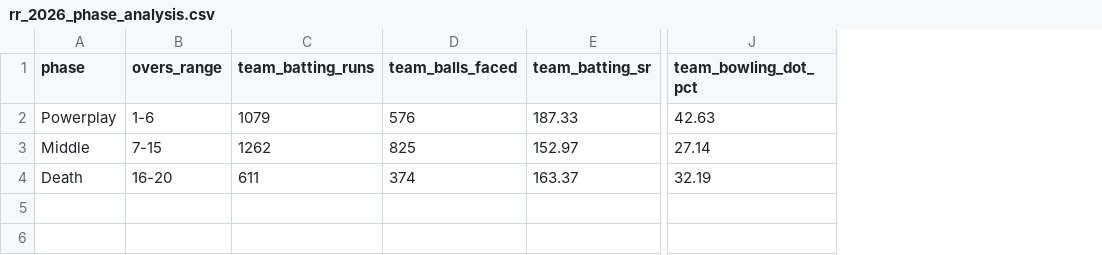
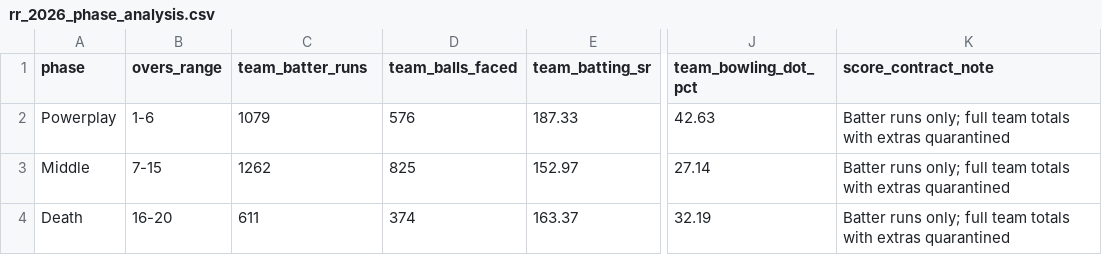
Before and after one commit to sakthimanoj0706/playersanalysis, a CSV file: data/outputs/v3/rr_2026_phase_analysis.csv, drawn as a sheet; only a part is shown, gaps mark what is left out; the diff names each change by its address in the sheet, - before the commit and + after, or states it on an @@ line.

```diff
--- a/data/outputs/v3/rr_2026_phase_analysis.csv
+++ b/data/outputs/v3/rr_2026_phase_analysis.csv
+column K (score_contract_note), rows 2-4: all Batter runs only; full team totals with extras quarantined
-C1: team_batting_runs
+C1: team_batter_runs
```
Also changed, not shown: data/outputs/v3/RR_PLAYER_FIT.csv, data/outputs/v3/rr_2026_batting_stats.csv, 21 other files.
